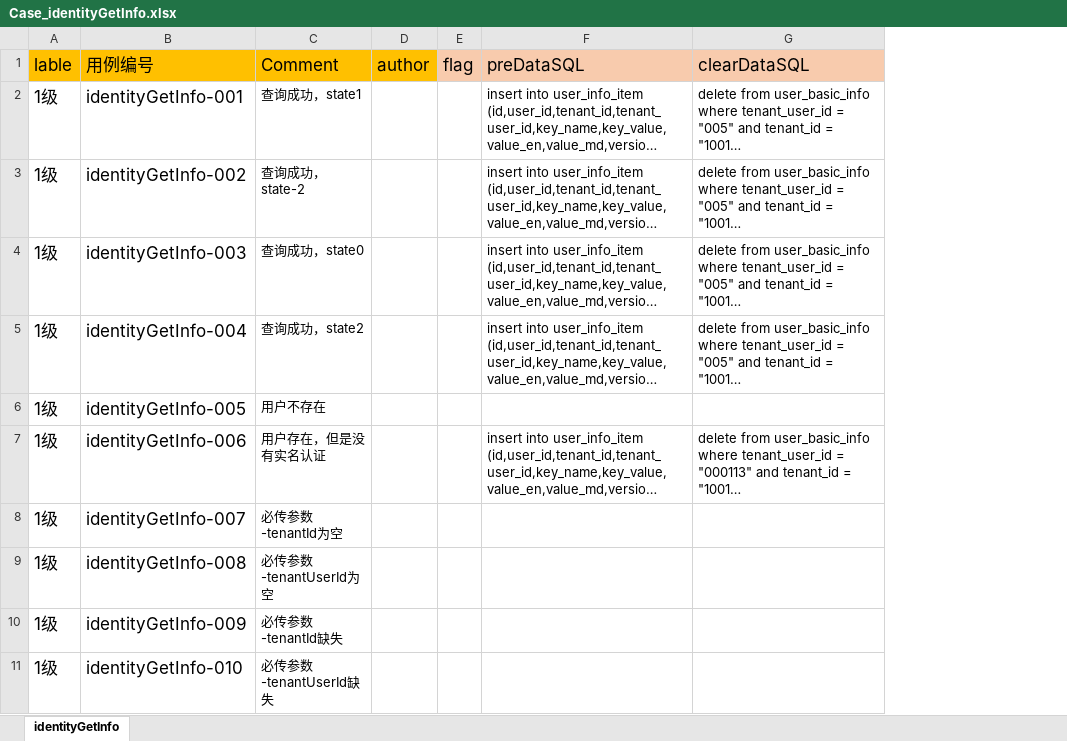
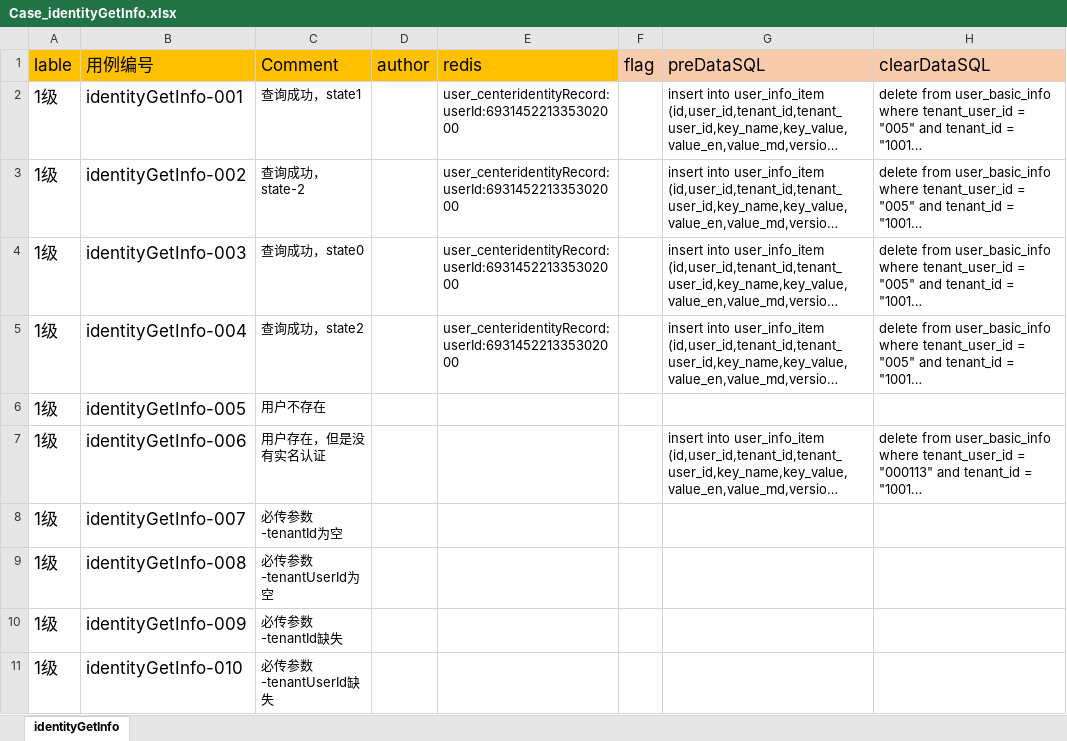
Before and after one commit to Jes0312/Automat2019, an Excel workbook: src/main/resources/caseconf/identityGetInfo/Case_identityGetInfo.xlsx, sheet identityGetInfo, drawn as a sheet; only a part is shown; long unchanged cells end in …; values as stored, in another font and other column widths than the file's, no borders; the diff names each change by its address in the sheet, - before the commit and + after, or states it on an @@ line.

```diff
--- a/src/main/resources/caseconf/identityGetInfo/Case_identityGetInfo.xlsx (sheet identityGetInfo)
+++ b/src/main/resources/caseconf/identityGetInfo/Case_identityGetInfo.xlsx (sheet identityGetInfo)
+column E (redis), rows 2-5: all user_centeridentityRecord:userId:693145221335302000
```
Also changed, not shown: src/main/resources/caseconf/CashAccountCreate/Case_CashAccountCreate.xlsx, target/classes/caseconf/identityGetInfo/Case_identityGetInfo.xlsx, 10 other files.
